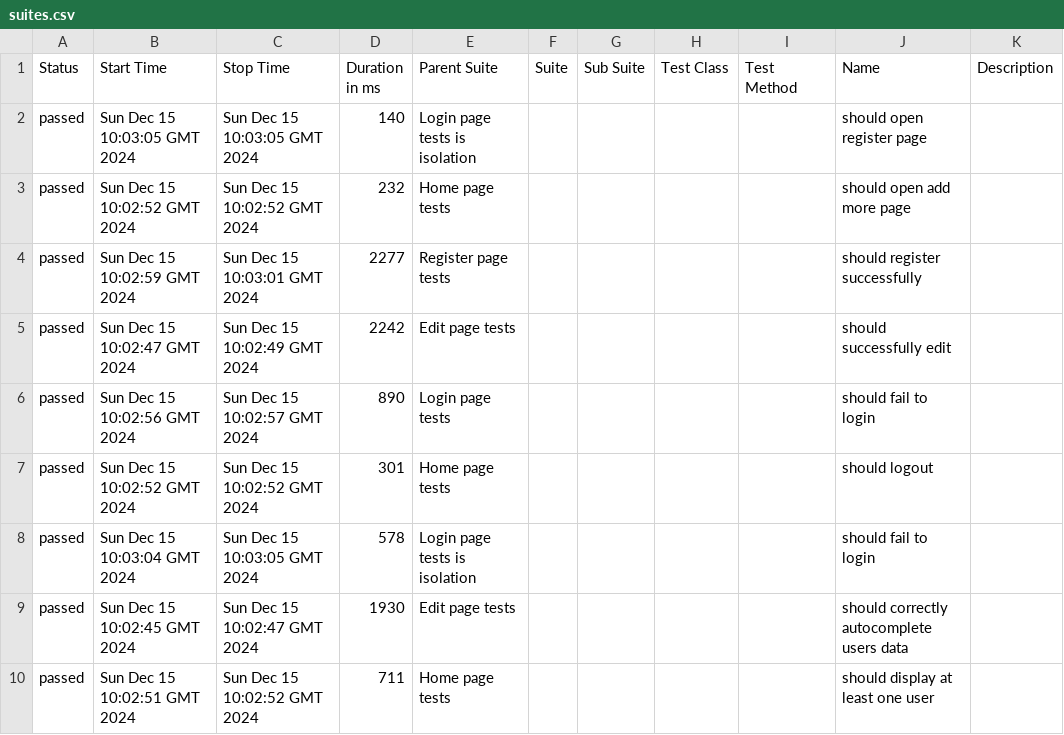
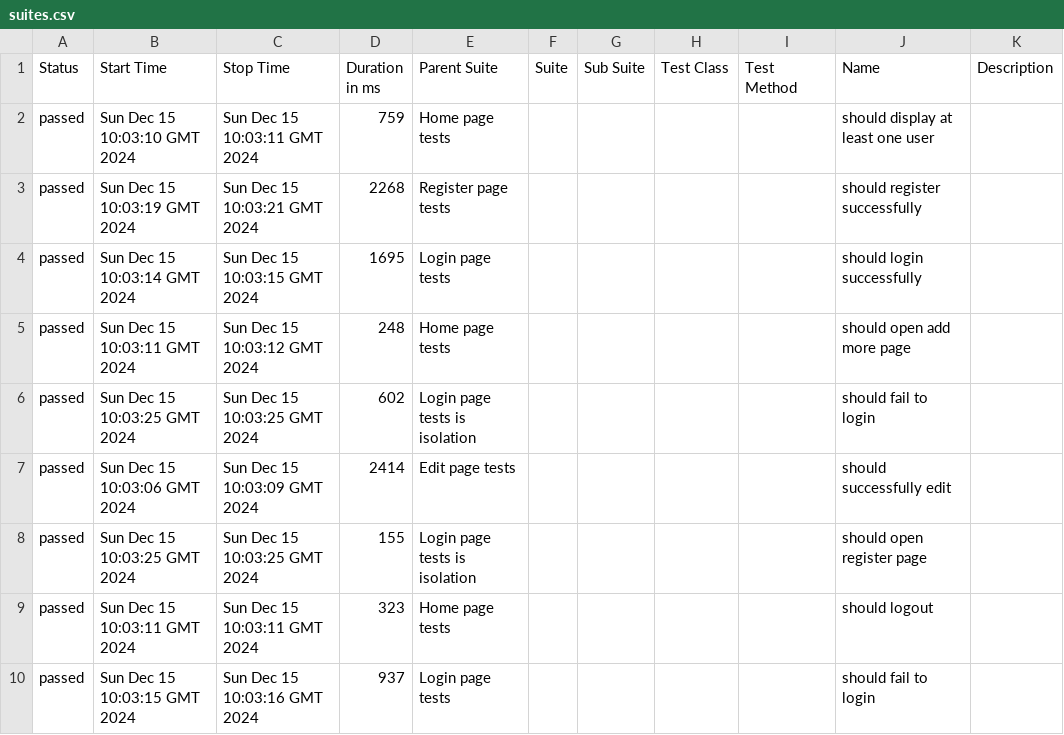
Before and after one commit to AgnieszkaKossakowska/cypress-ts, a CSV file: 16/data/suites.csv, drawn as a sheet; only a part is shown; the diff covers the shown part only.

```diff
--- a/16/data/suites.csv
+++ b/16/data/suites.csv
@@ -1,10 +1,10 @@
 "Status","Start Time","Stop Time","Duration in ms","Parent Suite","Suite","Sub Suite","Test Class","Test Method","Name","Description"
-"passed","Sun Dec 15 10:03:05 GMT 2024","Sun Dec 15 10:03:05 GMT 2024","140","Login page tests is isolation","","","","","should open register page",""
-"passed","Sun Dec 15 10:02:52 GMT 2024","Sun Dec 15 10:02:52 GMT 2024","232","Home page tests","","","","","should open add more page",""
-"passed","Sun Dec 15 10:02:59 GMT 2024","Sun Dec 15 10:03:01 GMT 2024","2277","Register page tests","","","","","should register successfully",""
-"passed","Sun Dec 15 10:02:47 GMT 2024","Sun Dec 15 10:02:49 GMT 2024","2242","Edit page tests","","","","","should successfully edit",""
-"passed","Sun Dec 15 10:02:56 GMT 2024","Sun Dec 15 10:02:57 GMT 2024","890","Login page tests","","","","","should fail to login",""
-"passed","Sun Dec 15 10:02:52 GMT 2024","Sun Dec 15 10:02:52 GMT 2024","301","Home page tests","","","","","should logout",""
-"passed","Sun Dec 15 10:03:04 GMT 2024","Sun Dec 15 10:03:05 GMT 2024","578","Login page tests is isolation","","","","","should fail to login",""
-"passed","Sun Dec 15 10:02:45 GMT 2024","Sun Dec 15 10:02:47 GMT 2024","1930","Edit page tests","","","","","should correctly autocomplete users data",""
-"passed","Sun Dec 15 10:02:51 GMT 2024","Sun Dec 15 10:02:52 GMT 2024","711","Home page tests","","","","","should display at least one user",""
+"passed","Sun Dec 15 10:03:10 GMT 2024","Sun Dec 15 10:03:11 GMT 2024","759","Home page tests","","","","","should display at least one user",""
+"passed","Sun Dec 15 10:03:19 GMT 2024","Sun Dec 15 10:03:21 GMT 2024","2268","Register page tests","","","","","should register successfully",""
+"passed","Sun Dec 15 10:03:14 GMT 2024","Sun Dec 15 10:03:15 GMT 2024","1695","Login page tests","","","","","should login successfully",""
+"passed","Sun Dec 15 10:03:11 GMT 2024","Sun Dec 15 10:03:12 GMT 2024","248","Home page tests","","","","","should open add more page",""
+"passed","Sun Dec 15 10:03:25 GMT 2024","Sun Dec 15 10:03:25 GMT 2024","602","Login page tests is isolation","","","","","should fail to login",""
+"passed","Sun Dec 15 10:03:06 GMT 2024","Sun Dec 15 10:03:09 GMT 2024","2414","Edit page tests","","","","","should successfully edit",""
+"passed","Sun Dec 15 10:03:25 GMT 2024","Sun Dec 15 10:03:25 GMT 2024","155","Login page tests is isolation","","","","","should open register page",""
+"passed","Sun Dec 15 10:03:11 GMT 2024","Sun Dec 15 10:03:11 GMT 2024","323","Home page tests","","","","","should logout",""
+"passed","Sun Dec 15 10:03:15 GMT 2024","Sun Dec 15 10:03:16 GMT 2024","937","Login page tests","","","","","should fail to login",""
```
Also changed, not shown: 8 edited cells elsewhere in this file, 36 other files.
